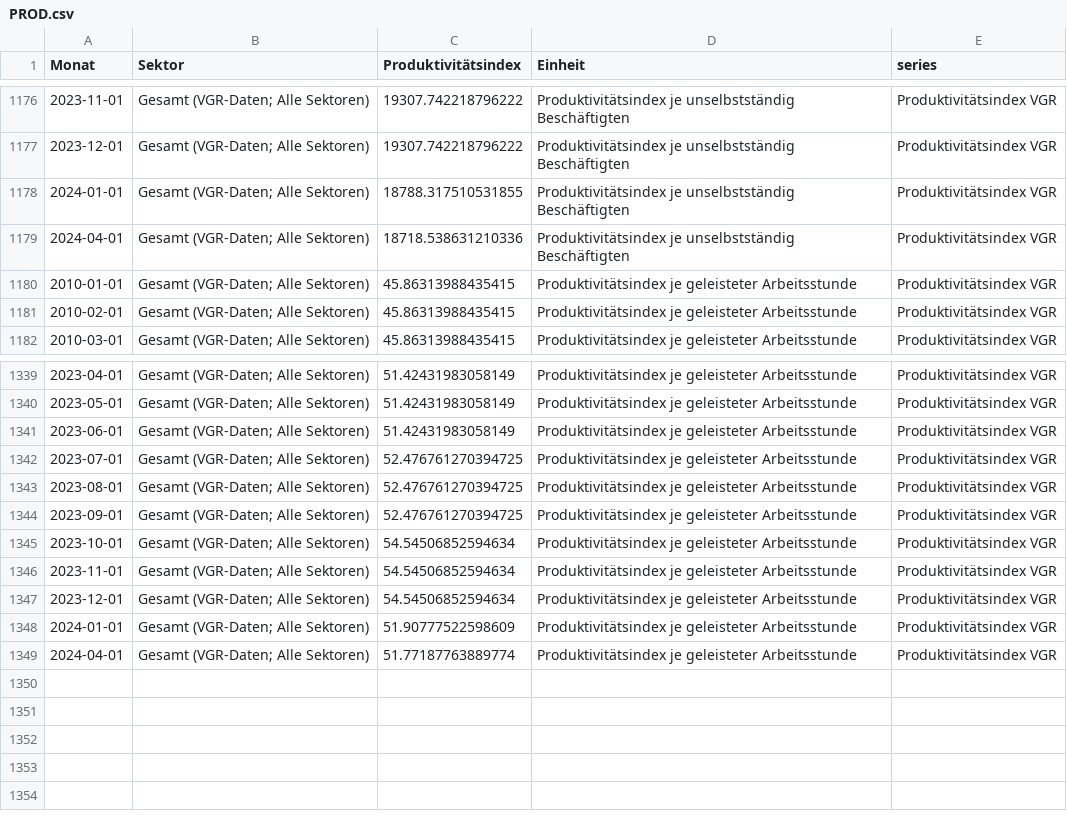
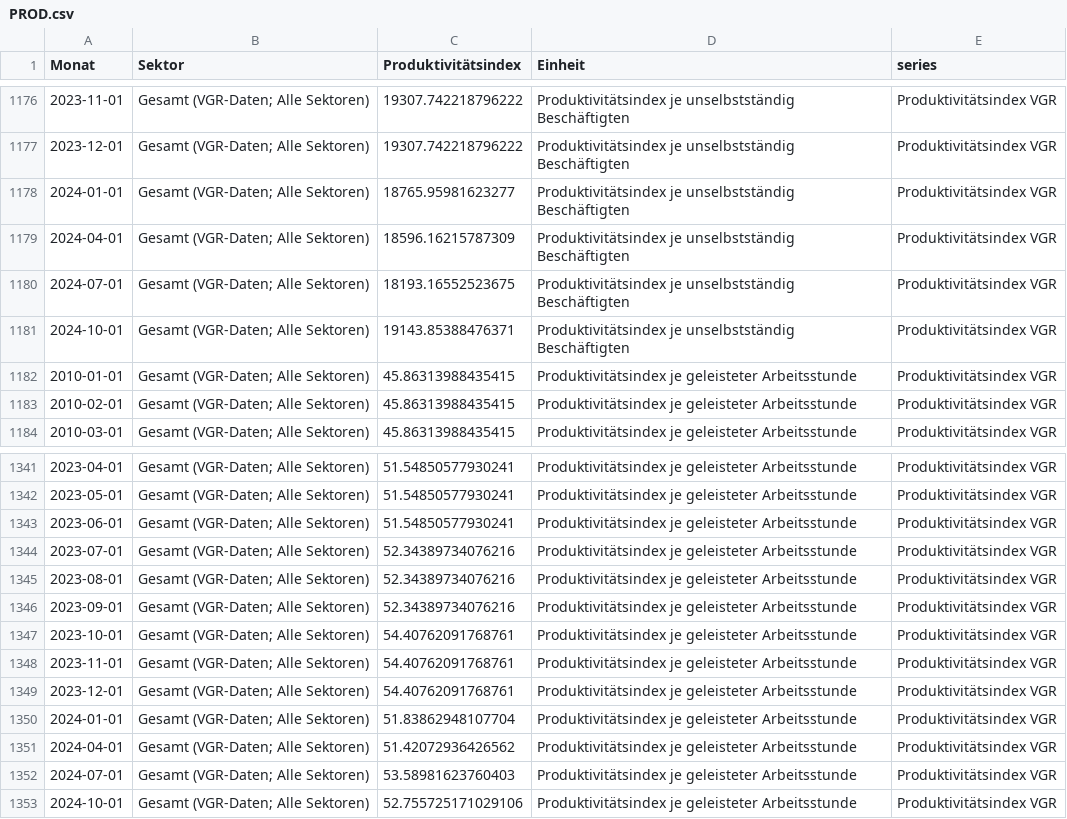
Before and after one commit to schmoigl/tariflohn-tracker, a CSV file: PROD.csv, drawn as a sheet; only a part is shown, gaps mark what is left out; the diff covers the shown part only.

```diff
--- a/PROD.csv
+++ b/PROD.csv
@@ -1177,4 +1177,6 @@ Monat,Sektor,Produktivitätsindex,Einheit,series
 2023-12-01,Gesamt (VGR-Daten; Alle Sektoren),19307.742218796222,Produktivitätsindex je unselbstständig Beschäftigten,Produktivitätsindex VGR
-2024-01-01,Gesamt (VGR-Daten; Alle Sektoren),18788.317510531855,Produktivitätsindex je unselbstständig Beschäftigten,Produktivitätsindex VGR
-2024-04-01,Gesamt (VGR-Daten; Alle Sektoren),18718.538631210336,Produktivitätsindex je unselbstständig Beschäftigten,Produktivitätsindex VGR
+2024-01-01,Gesamt (VGR-Daten; Alle Sektoren),18765.95981623277,Produktivitätsindex je unselbstständig Beschäftigten,Produktivitätsindex VGR
+2024-04-01,Gesamt (VGR-Daten; Alle Sektoren),18596.16215787309,Produktivitätsindex je unselbstständig Beschäftigten,Produktivitätsindex VGR
+2024-07-01,Gesamt (VGR-Daten; Alle Sektoren),18193.16552523675,Produktivitätsindex je unselbstständig Beschäftigten,Produktivitätsindex VGR
+2024-10-01,Gesamt (VGR-Daten; Alle Sektoren),19143.85388476371,Produktivitätsindex je unselbstständig Beschäftigten,Produktivitätsindex VGR
 2010-01-01,Gesamt (VGR-Daten; Alle Sektoren),45.86313988435415,Produktivitätsindex je geleisteter Arbeitsstunde,Produktivitätsindex VGR
@@ -1339,11 +1341,13 @@ Monat,Sektor,Produktivitätsindex,Einheit,series
-2023-04-01,Gesamt (VGR-Daten; Alle Sektoren),51.42431983058149,Produktivitätsindex je geleisteter Arbeitsstunde,Produktivitätsindex VGR
-2023-05-01,Gesamt (VGR-Daten; Alle Sektoren),51.42431983058149,Produktivitätsindex je geleisteter Arbeitsstunde,Produktivitätsindex VGR
-2023-06-01,Gesamt (VGR-Daten; Alle Sektoren),51.42431983058149,Produktivitätsindex je geleisteter Arbeitsstunde,Produktivitätsindex VGR
-2023-07-01,Gesamt (VGR-Daten; Alle Sektoren),52.476761270394725,Produktivitätsindex je geleisteter Arbeitsstunde,Produktivitätsindex VGR
-2023-08-01,Gesamt (VGR-Daten; Alle Sektoren),52.476761270394725,Produktivitätsindex je geleisteter Arbeitsstunde,Produktivitätsindex VGR
-2023-09-01,Gesamt (VGR-Daten; Alle Sektoren),52.476761270394725,Produktivitätsindex je geleisteter Arbeitsstunde,Produktivitätsindex VGR
-2023-10-01,Gesamt (VGR-Daten; Alle Sektoren),54.54506852594634,Produktivitätsindex je geleisteter Arbeitsstunde,Produktivitätsindex VGR
-2023-11-01,Gesamt (VGR-Daten; Alle Sektoren),54.54506852594634,Produktivitätsindex je geleisteter Arbeitsstunde,Produktivitätsindex VGR
-2023-12-01,Gesamt (VGR-Daten; Alle Sektoren),54.54506852594634,Produktivitätsindex je geleisteter Arbeitsstunde,Produktivitätsindex VGR
-2024-01-01,Gesamt (VGR-Daten; Alle Sektoren),51.90777522598609,Produktivitätsindex je geleisteter Arbeitsstunde,Produktivitätsindex VGR
-2024-04-01,Gesamt (VGR-Daten; Alle Sektoren),51.77187763889774,Produktivitätsindex je geleisteter Arbeitsstunde,Produktivitätsindex VGR
+2023-04-01,Gesamt (VGR-Daten; Alle Sektoren),51.54850577930241,Produktivitätsindex je geleisteter Arbeitsstunde,Produktivitätsindex VGR
+2023-05-01,Gesamt (VGR-Daten; Alle Sektoren),51.54850577930241,Produktivitätsindex je geleisteter Arbeitsstunde,Produktivitätsindex VGR
+2023-06-01,Gesamt (VGR-Daten; Alle Sektoren),51.54850577930241,Produktivitätsindex je geleisteter Arbeitsstunde,Produktivitätsindex VGR
+2023-07-01,Gesamt (VGR-Daten; Alle Sektoren),52.34389734076216,Produktivitätsindex je geleisteter Arbeitsstunde,Produktivitätsindex VGR
+2023-08-01,Gesamt (VGR-Daten; Alle Sektoren),52.34389734076216,Produktivitätsindex je geleisteter Arbeitsstunde,Produktivitätsindex VGR
+2023-09-01,Gesamt (VGR-Daten; Alle Sektoren),52.34389734076216,Produktivitätsindex je geleisteter Arbeitsstunde,Produktivitätsindex VGR
+2023-10-01,Gesamt (VGR-Daten; Alle Sektoren),54.40762091768761,Produktivitätsindex je geleisteter Arbeitsstunde,Produktivitätsindex VGR
+2023-11-01,Gesamt (VGR-Daten; Alle Sektoren),54.40762091768761,Produktivitätsindex je geleisteter Arbeitsstunde,Produktivitätsindex VGR
+2023-12-01,Gesamt (VGR-Daten; Alle Sektoren),54.40762091768761,Produktivitätsindex je geleisteter Arbeitsstunde,Produktivitätsindex VGR
+2024-01-01,Gesamt (VGR-Daten; Alle Sektoren),51.83862948107704,Produktivitätsindex je geleisteter Arbeitsstunde,Produktivitätsindex VGR
+2024-04-01,Gesamt (VGR-Daten; Alle Sektoren),51.42072936426562,Produktivitätsindex je geleisteter Arbeitsstunde,Produktivitätsindex VGR
+2024-07-01,Gesamt (VGR-Daten; Alle Sektoren),53.58981623760403,Produktivitätsindex je geleisteter Arbeitsstunde,Produktivitätsindex VGR
+2024-10-01,Gesamt (VGR-Daten; Alle Sektoren),52.755725171029106,Produktivitätsindex je geleisteter Arbeitsstunde,Produktivitätsindex VGR
```
Also changed, not shown: 27 edited cells elsewhere in this file, VPI.csv, 2 other files.
